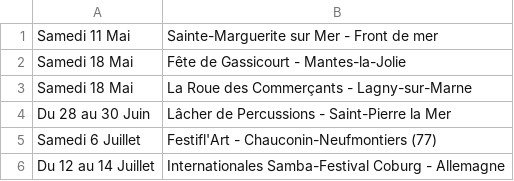
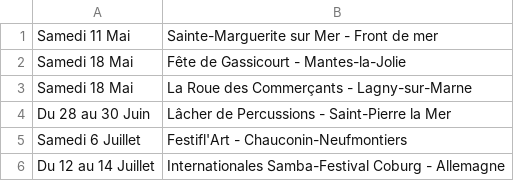
Before and after one commit to mathurinpetit/omaracuja, a CSV file: dates.csv, drawn as a sheet.

Commit message:
Update dates.csv

```diff
--- a/dates.csv
+++ b/dates.csv
@@ -4,3 +4,3 @@ Samedi 18 Mai; "La Roue des Commerçants" - Lagny-sur-Marne
 Du 28 au 30 Juin; Lâcher de Percussions - Saint-Pierre la Mer
-Samedi 6 Juillet; Festifl'Art - Chauconin-Neufmontiers (77)
+Samedi 6 Juillet; Festifl'Art - Chauconin-Neufmontiers
 Du 12 au 14 Juillet; Internationales Samba-Festival Coburg - Allemagne
```
